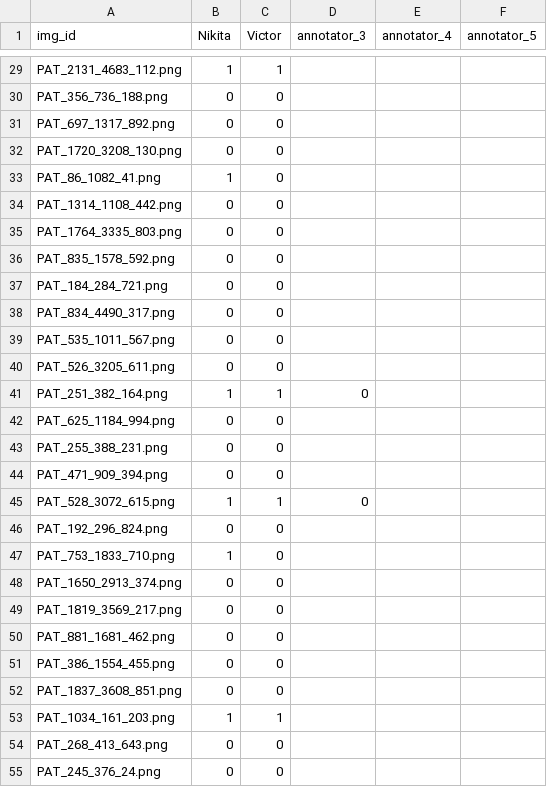
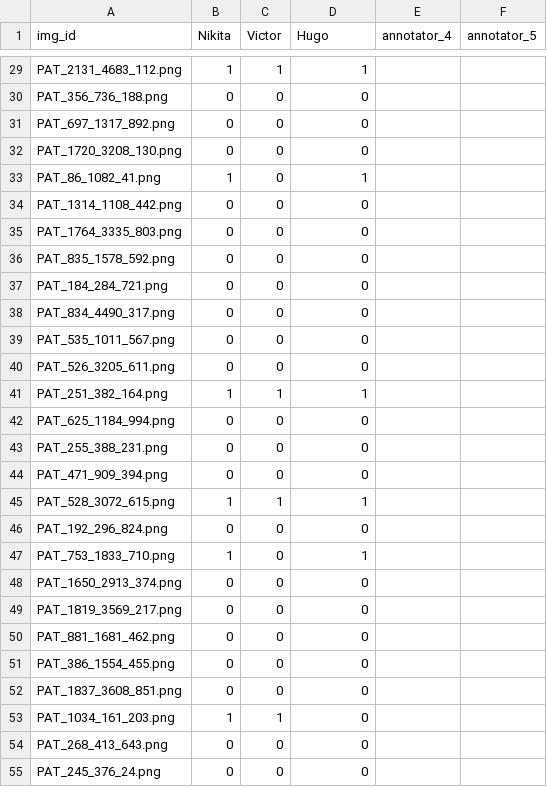
Before and after one commit to nkon-no/2026_PDS_GroupD, a CSV file: results/Penmarks.csv, drawn as a sheet; only a part is shown, gaps mark what is left out; the diff covers the shown part only; the diff names each change by its address in the sheet, - before the commit and + after, or states it on an @@ line.

```diff
--- a/results/Penmarks.csv
+++ b/results/Penmarks.csv
-D1: annotator_3
+D1: Hugo
-D29 (Hugo): (empty)
+D29 (Hugo): 1
-D30:D32 (Hugo): (empty)
+D30:D32 (Hugo): 0
-D33 (Hugo): (empty)
+D33 (Hugo): 1
-D34:D40 (Hugo): (empty)
+D34:D40 (Hugo): 0
-D41 (Hugo): 0
+D41 (Hugo): 1
-D42:D44 (Hugo): (empty)
+D42:D44 (Hugo): 0
-D45 (Hugo): 0
+D45 (Hugo): 1
-D46 (Hugo): (empty)
+D46 (Hugo): 0
-D47 (Hugo): (empty)
+D47 (Hugo): 1
-D48:D55 (Hugo): (empty)
+D48:D55 (Hugo): 0
```
Also changed, not shown: 90 edited cells elsewhere in this file, results/Hair_amount.csv.
